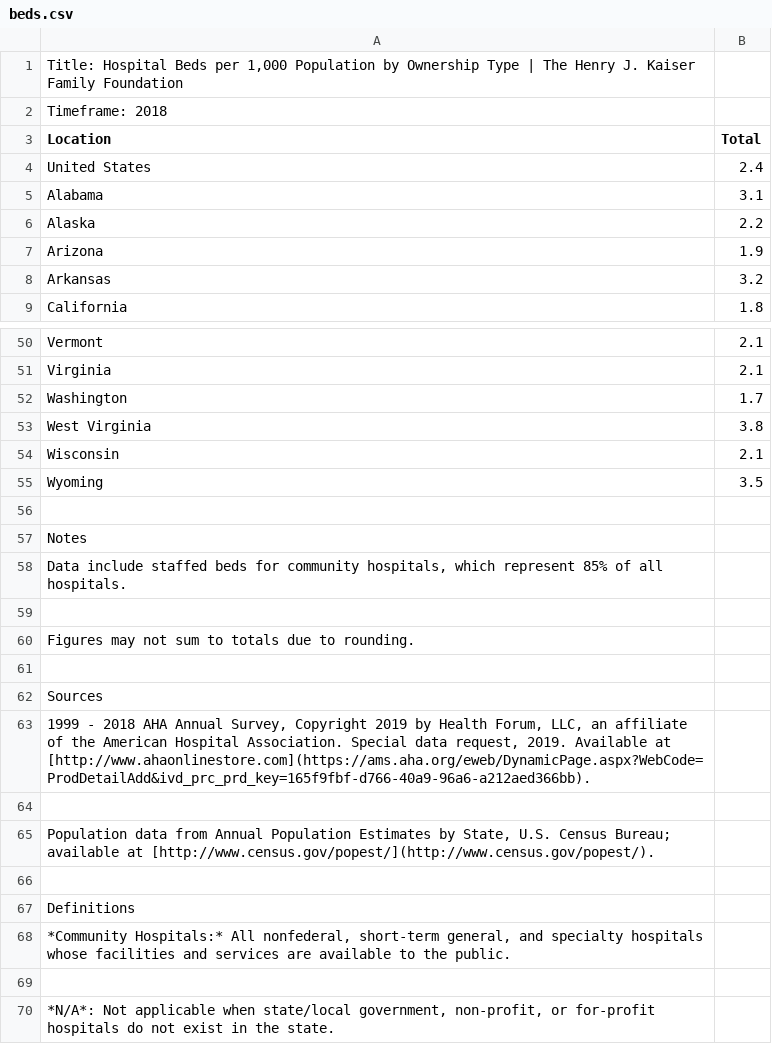
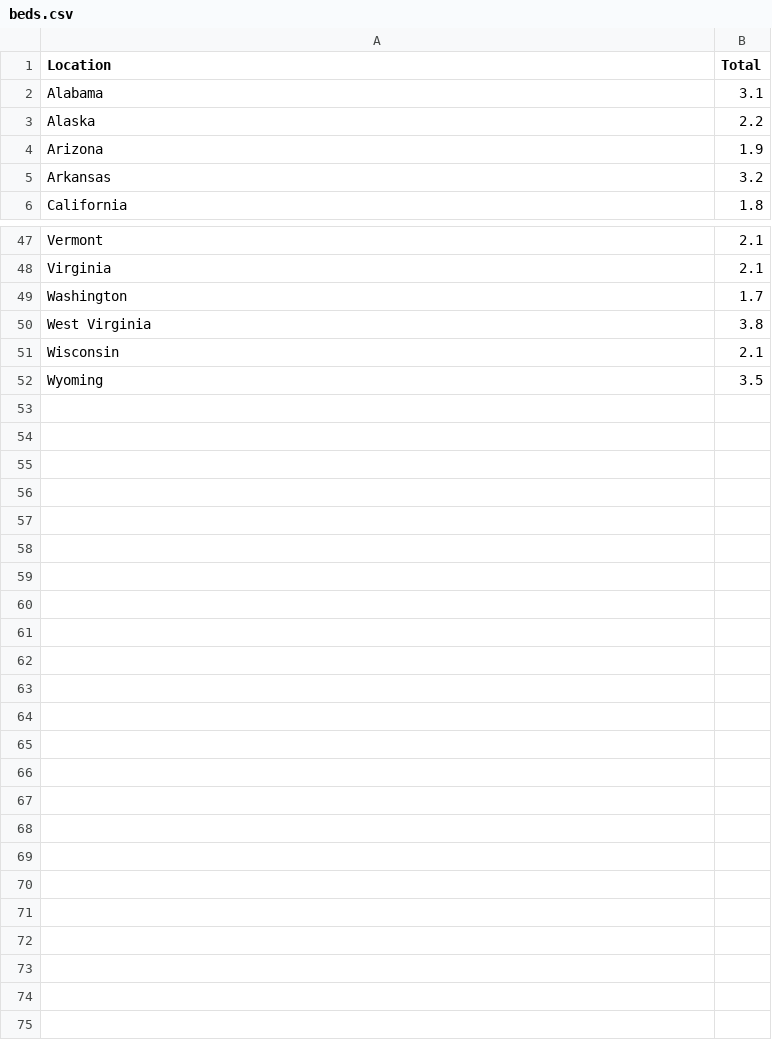
Before and after one commit to krishshanmukh/Covid-Visualization, a CSV file: data/beds.csv, drawn as a sheet; only a part is shown, gaps mark what is left out; the diff names each change by its address in the sheet, - before the commit and + after, or states it on an @@ line.

```diff
--- a/data/beds.csv
+++ b/data/beds.csv
-row 1: Title: Hospital Beds per 1,000 Population by Ownership Type | The Henry J. Kaiser Family Foundation
-row 2: Timeframe: 2018
-row 4: United States | 2.4
-row 56: (empty)
-row 57: Notes
-row 58: Data include staffed beds for community hospitals, which represent 85% of all hospitals.
-row 59: (empty)
-row 60: Figures may not sum to totals due to rounding.
-row 61: (empty)
-row 62: Sources
-row 63: 1999 - 2018 AHA Annual Survey, Copyright 2019 by Health Forum, LLC, an affiliate of the American Hospital Association. Special data request, 2019. Available at [http://www.ahaonlinestore.com](https://ams.aha.org/eweb/DynamicPage.aspx?WebCode=ProdDetailAdd&ivd_prc_prd_key=165f9fbf-d766-40a9-96a6-a212aed366bb).
-row 64: (empty)
-row 65: Population data from Annual Population Estimates by State, U.S. Census Bureau; available at [http://www.census.gov/popest/](http://www.census.gov/popest/).
-row 66: (empty)
-row 67: Definitions
-row 68: *Community Hospitals:* All nonfederal, short-term general, and specialty hospitals whose facilities and services are available to the public.
-row 69: (empty)
-row 70: *N/A*: Not applicable when state/local government, non-profit, or for-profit hospitals do not exist in the state.
```
Also changed, not shown: data/cases.csv, data/deaths.csv.
